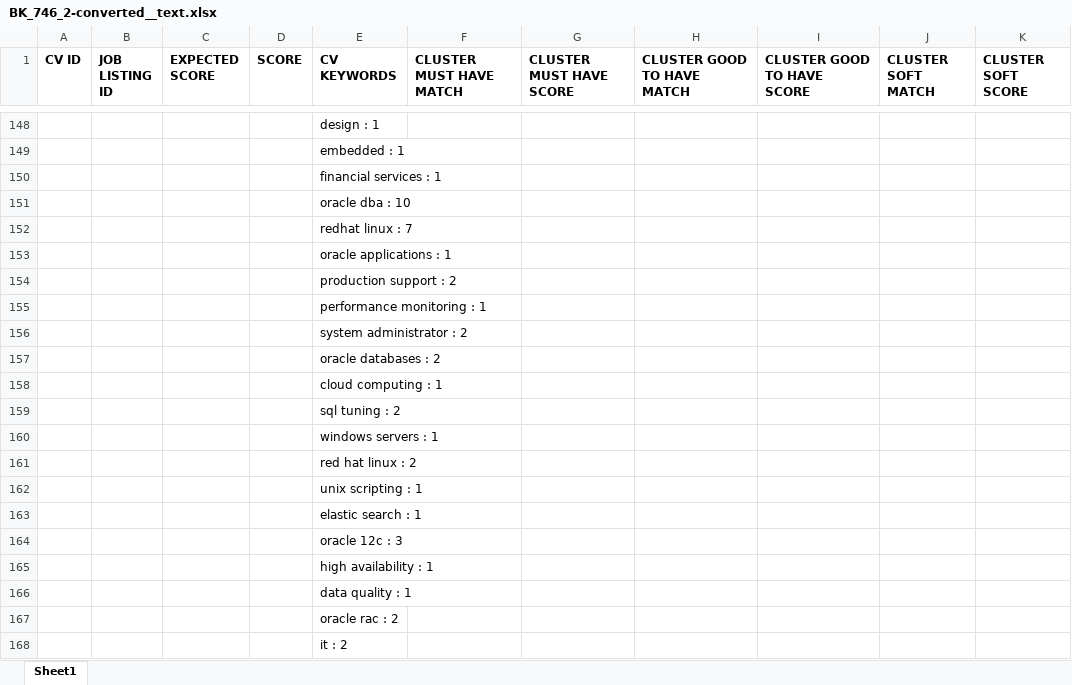
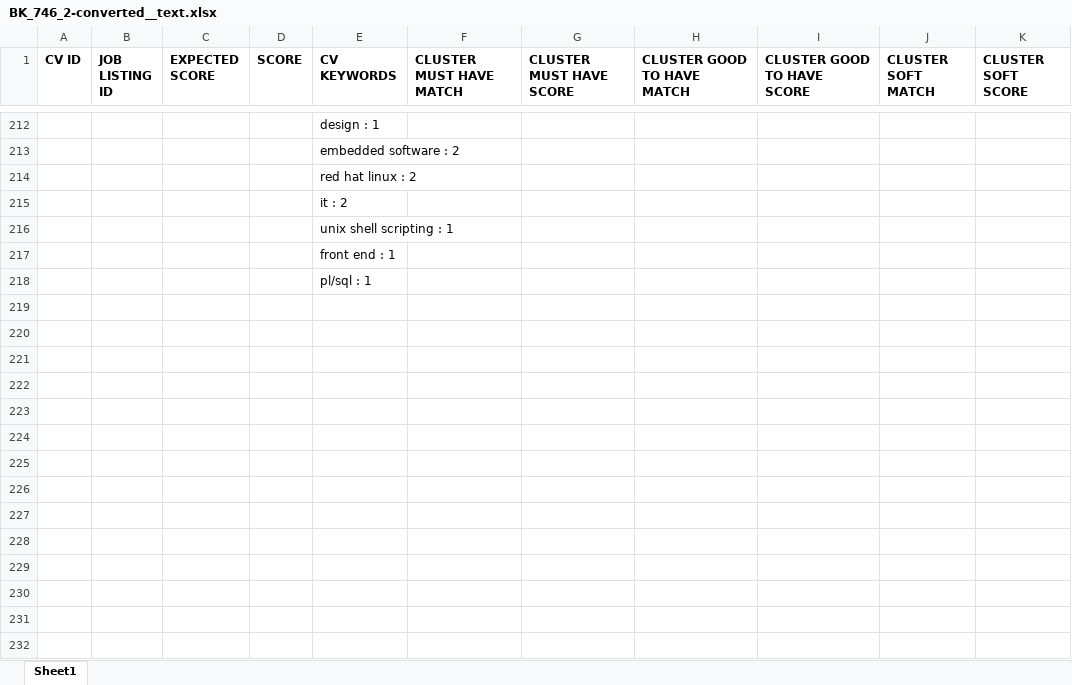
Before and after one commit to nihadazimli/pyjooblaparser, an Excel workbook: upload_files/BK_746_2-converted__text.xlsx, sheet Sheet1, drawn as a sheet; only a part is shown, gaps mark what is left out; the shorter side is filled out with more unchanged rows; values as stored, in another font and other column widths than the file's, no borders; removed rows and columns are numbered as before the commit, all else as after; the diff covers the shown part only; the diff names each change by its address in the sheet, - before the commit and + after, or states it on an @@ line.

```diff
--- a/upload_files/BK_746_2-converted__text.xlsx (sheet Sheet1)
+++ b/upload_files/BK_746_2-converted__text.xlsx (sheet Sheet1)
-E213 (CV KEYWORDS): embedded : 1
+E213 (CV KEYWORDS): embedded software : 2
-row 150:  |  |  |  | financial services : 1
-row 151:  |  |  |  | oracle dba : 10
-row 152:  |  |  |  | redhat linux : 7
-row 153:  |  |  |  | oracle applications : 1
-row 154:  |  |  |  | production support : 2
-row 155:  |  |  |  | performance monitoring : 1
-row 156:  |  |  |  | system administrator : 2
-row 157:  |  |  |  | oracle databases : 2
-row 158:  |  |  |  | cloud computing : 1
-row 159:  |  |  |  | sql tuning : 2
-row 160:  |  |  |  | windows servers : 1
-row 162:  |  |  |  | unix scripting : 1
-row 163:  |  |  |  | elastic search : 1
-row 164:  |  |  |  | oracle 12c : 3
-row 165:  |  |  |  | high availability : 1
-row 166:  |  |  |  | data quality : 1
-row 167:  |  |  |  | oracle rac : 2
```
Also changed, not shown: 64 added rows, 15 removed rows and 24 edited cells elsewhere in this sheet, 2 other files.
